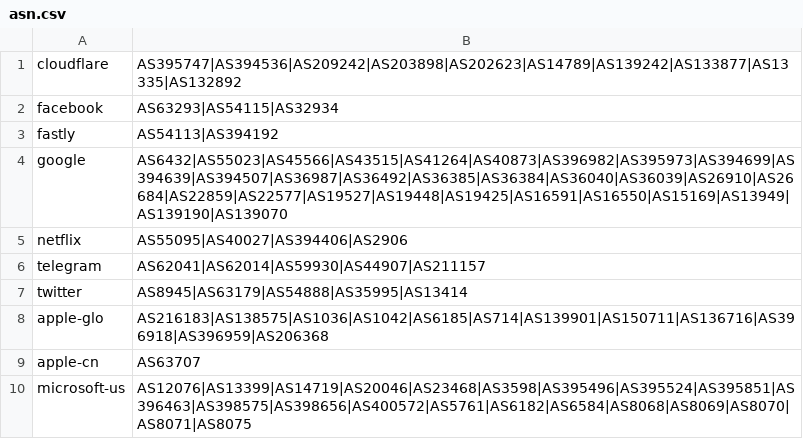
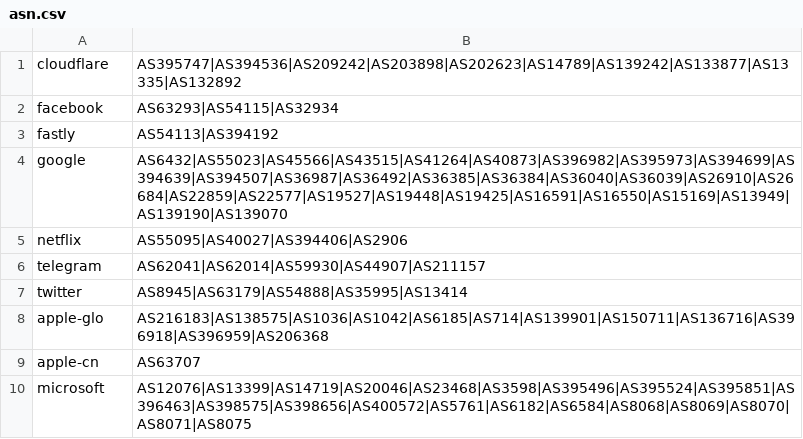
Before and after one commit to Wanderingkang/geoip, a CSV file: asn.csv, drawn as a sheet.

Commit message:
Update asn.csv

```diff
--- a/asn.csv
+++ b/asn.csv
@@ -9,2 +9,2 @@ apple-glo,AS216183|AS138575|AS1036|AS1042|AS6185|AS714|AS139901|AS150711|AS13671
 apple-cn,AS63707
-microsoft-us,AS12076|AS13399|AS14719|AS20046|AS23468|AS3598|AS395496|AS395524|AS395851|AS396463|AS398575|AS398656|AS400572|AS5761|AS6182|AS6584|AS8068|AS8069|AS8070|AS8071|AS8075
+microsoft,AS12076|AS13399|AS14719|AS20046|AS23468|AS3598|AS395496|AS395524|AS395851|AS396463|AS398575|AS398656|AS400572|AS5761|AS6182|AS6584|AS8068|AS8069|AS8070|AS8071|AS8075
```
